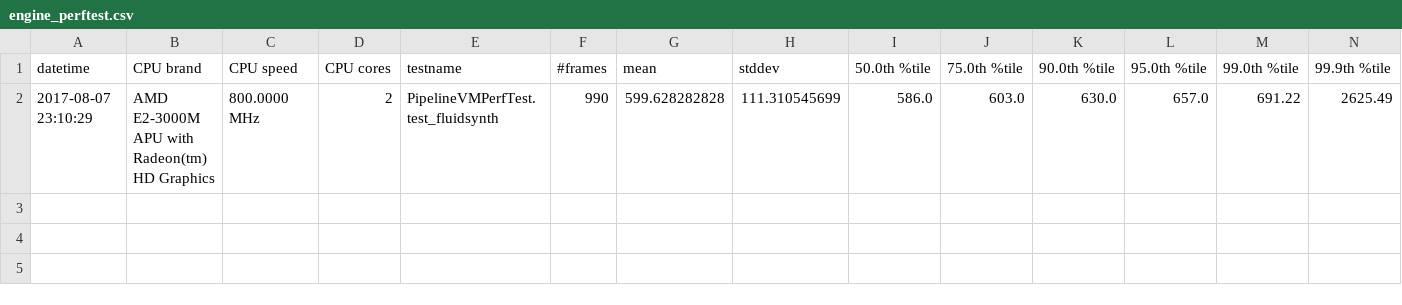
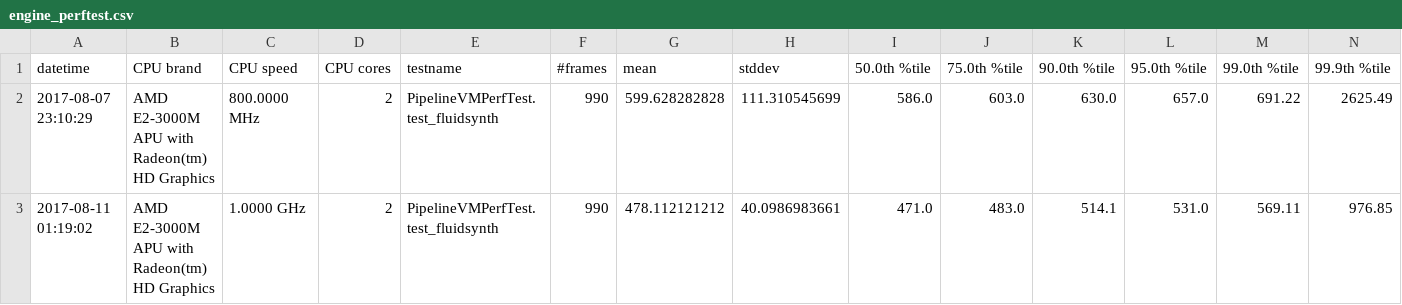
Before and after one commit to odahoda/noisicaa, a CSV file: testlogs/engine_perftest.csv, drawn as a sheet; the diff names each change by its address in the sheet, - before the commit and + after, or states it on an @@ line.

```diff
--- a/testlogs/engine_perftest.csv
+++ b/testlogs/engine_perftest.csv
+row 3: 2017-08-11 01:19:02 | AMD E2-3000M APU with Radeon(tm) HD Graphics | 1.0000 GHz | 2 | PipelineVMPerfTest.test_fluidsynth | 990 | 478.112121212 | 40.0986983661 | 471.0 | 483.0 | 514.1 | 531.0 | 569.11 | 976.85
```
Also changed, not shown: testlogs/player_integration_test.csv, 54 other files.
